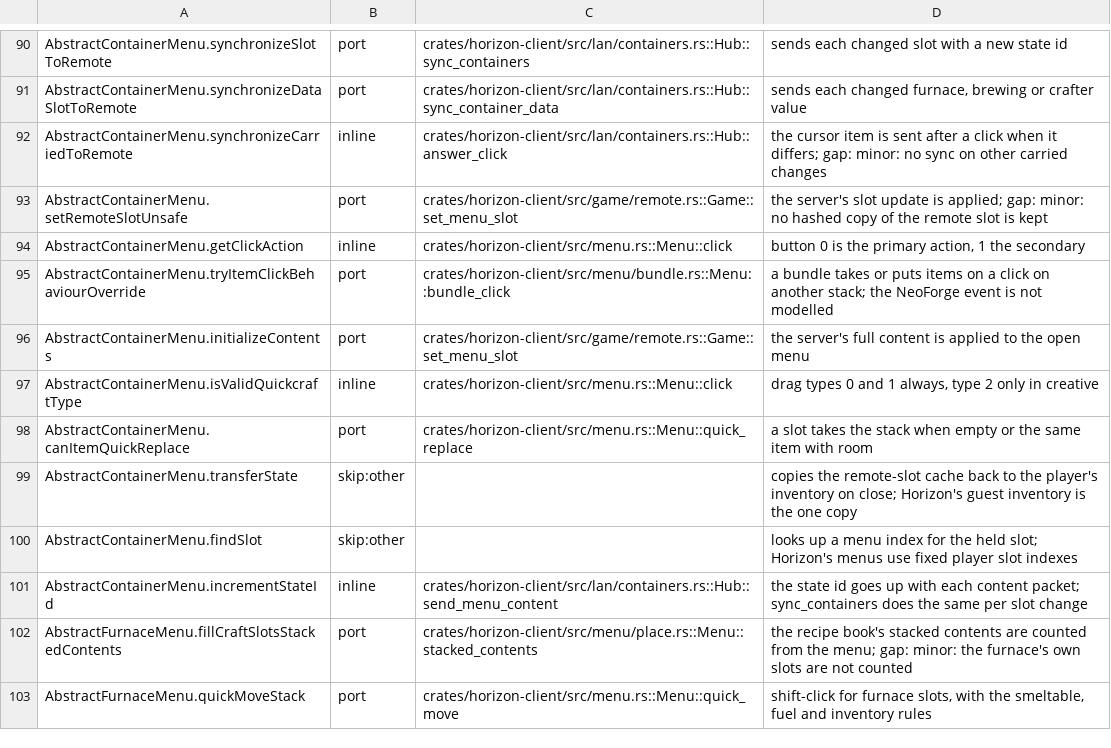
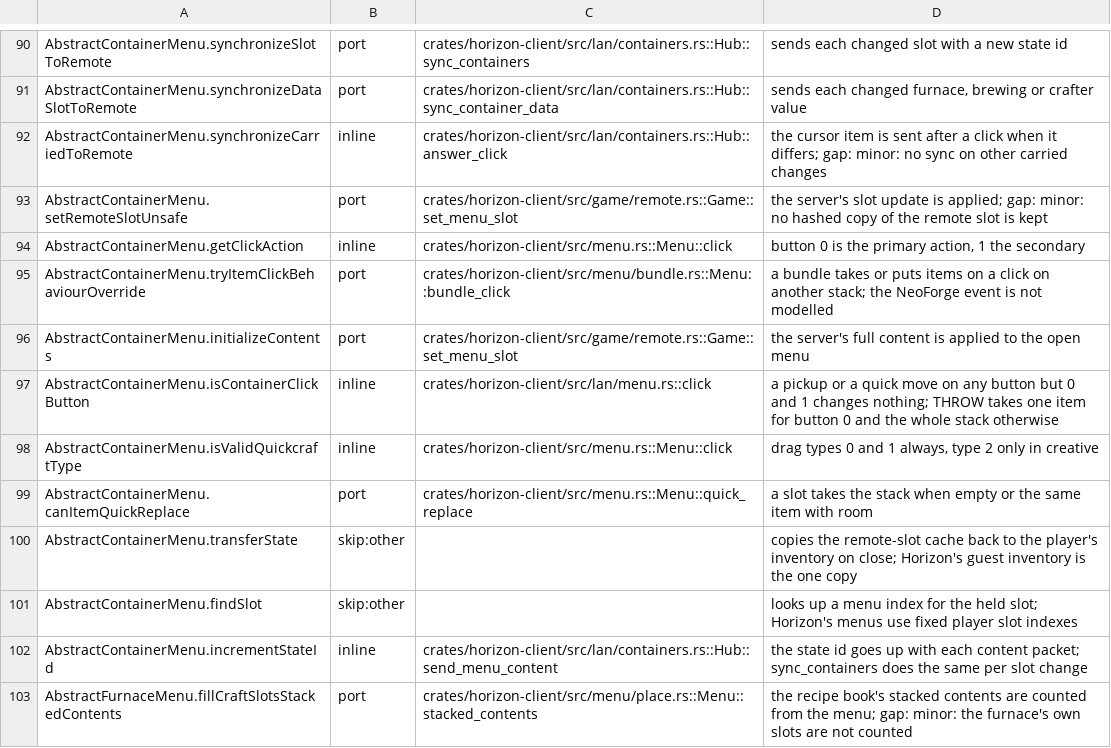
Before and after one commit to bunchy7s/horizon-offline, a TSV file: tools/port_map/game2-007.tsv, drawn as a sheet; only a part is shown, gaps mark what is left out; the shorter side is filled out with more unchanged rows.

Commit message:
Ledger: AbstractContainerMenu.isContainerClickButton
The row names the click guard in the guest menu's click dispatch, and
THROW's own reading of the button.

```diff
--- a/tools/port_map/game2-007.tsv
+++ b/tools/port_map/game2-007.tsv
@@ -96,2 +96,3 @@ AbstractContainerMenu.tryItemClickBehaviourOverride	port	crates/horizon-client/s
 AbstractContainerMenu.initializeContents	port	crates/horizon-client/src/game/remote.rs::Game::set_menu_slot	the server's full content is applied to the open menu
+AbstractContainerMenu.isContainerClickButton	inline	crates/horizon-client/src/lan/menu.rs::click	a pickup or a quick move on any button but 0 and 1 changes nothing; THROW takes one item for button 0 and the whole stack otherwise
 AbstractContainerMenu.isValidQuickcraftType	inline	crates/horizon-client/src/menu.rs::Menu::click	drag types 0 and 1 always, type 2 only in creative
```
